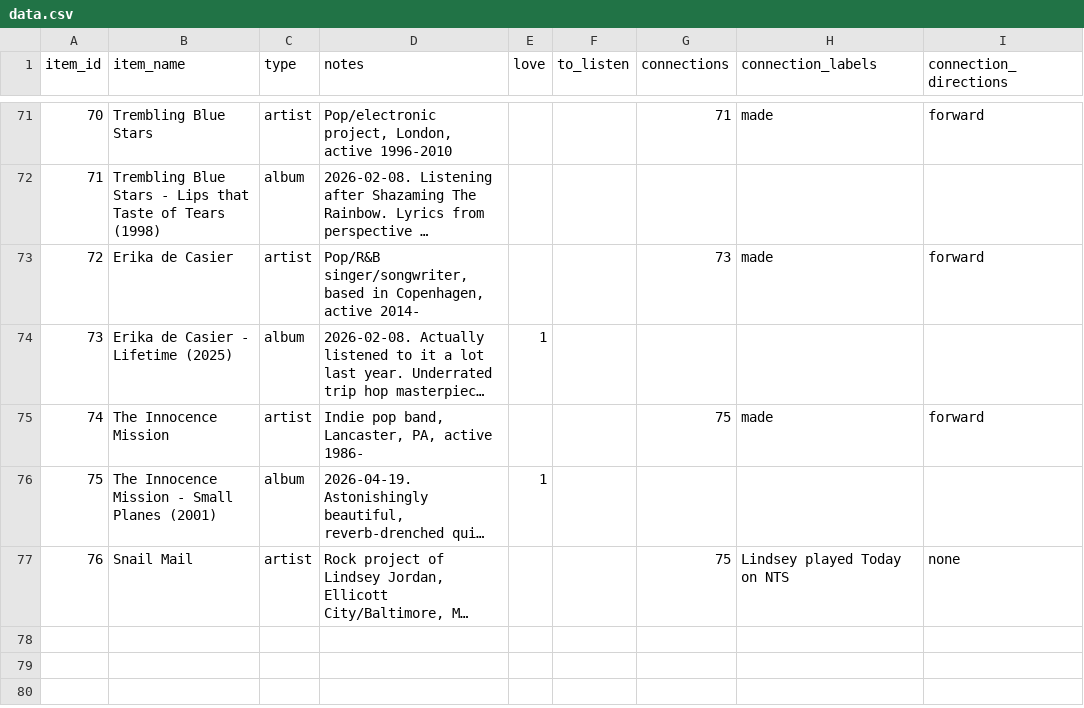
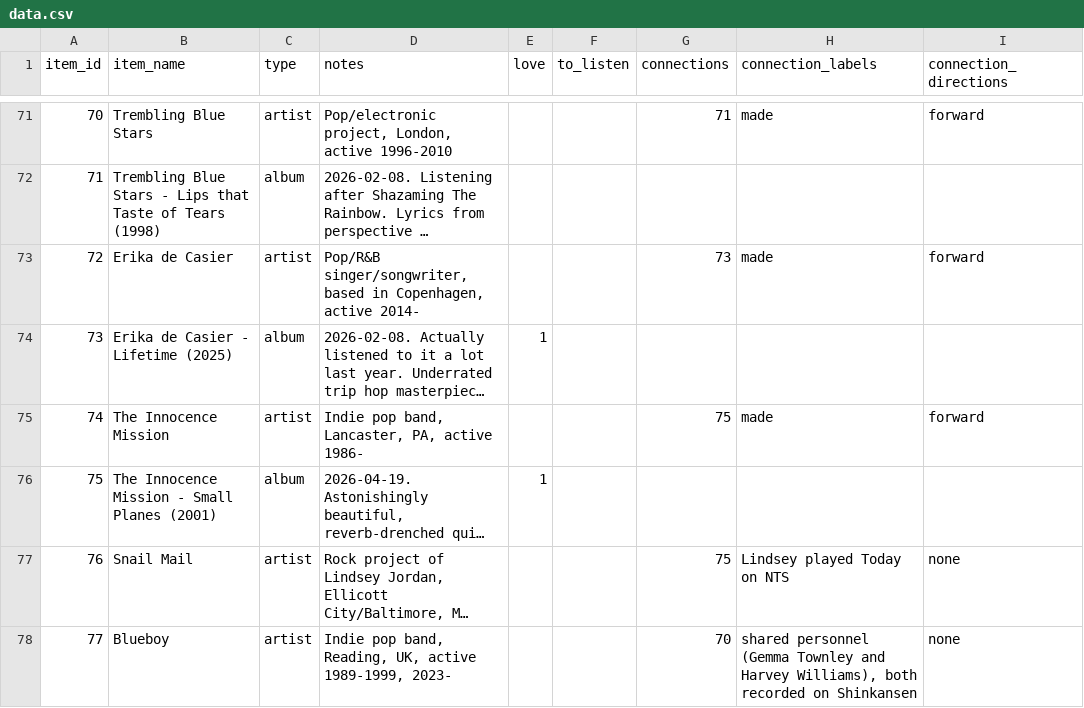
Before and after one commit to sjhardwick/listening_journal, a CSV file: data.csv, drawn as a sheet; only a part is shown, gaps mark what is left out; long unchanged cells end in …; the diff names each change by its address in the sheet, - before the commit and + after, or states it on an @@ line.

Commit message:
edit from app

```diff
--- a/data.csv
+++ b/data.csv
+row 78: 77 | Blueboy | artist | Indie pop band, Reading, UK, active 1989-1999, 2023- |  |  | 70 | shared personnel (Gemma Townley and Harvey Williams), both recorded on Shinkansen | none
```
